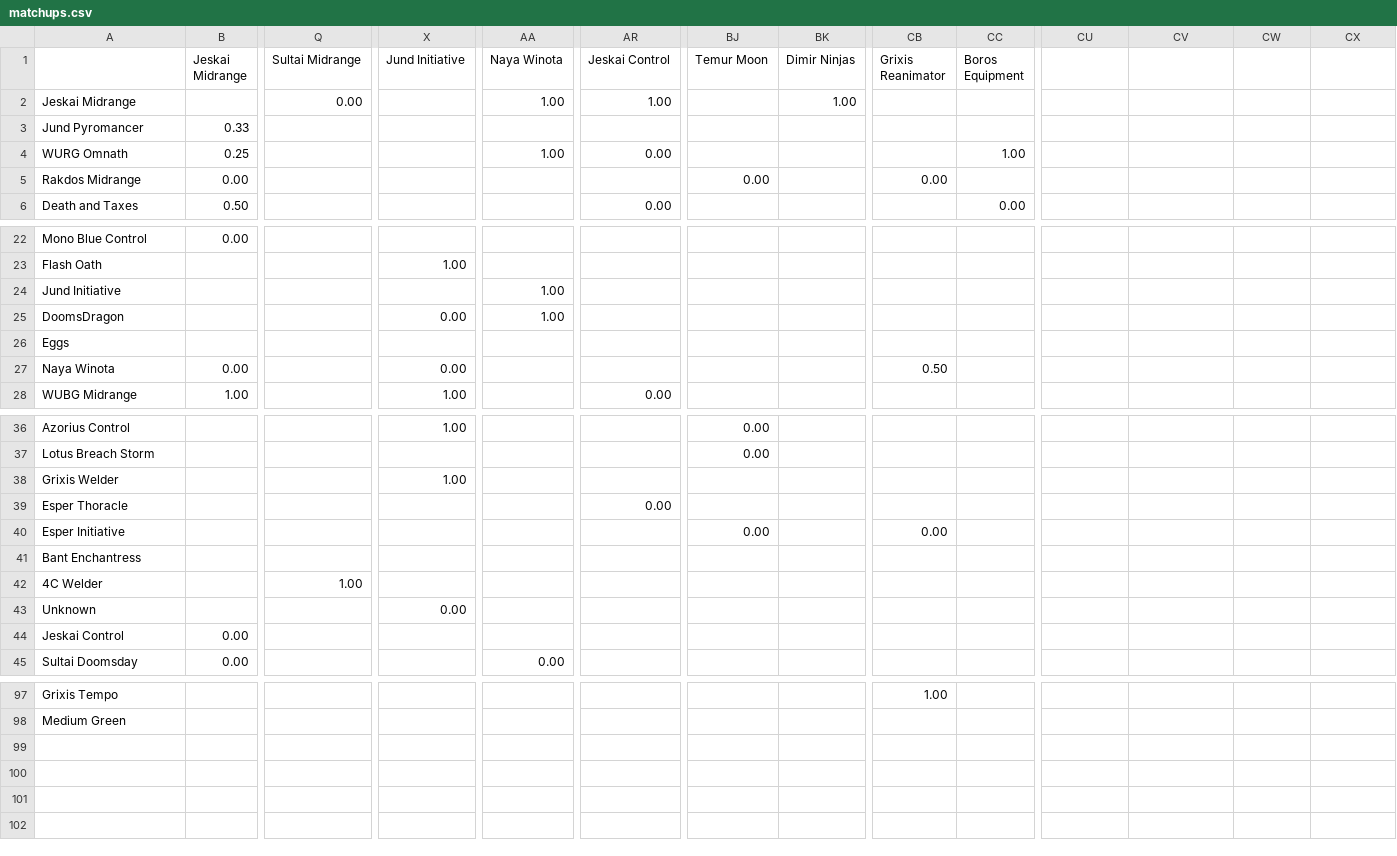
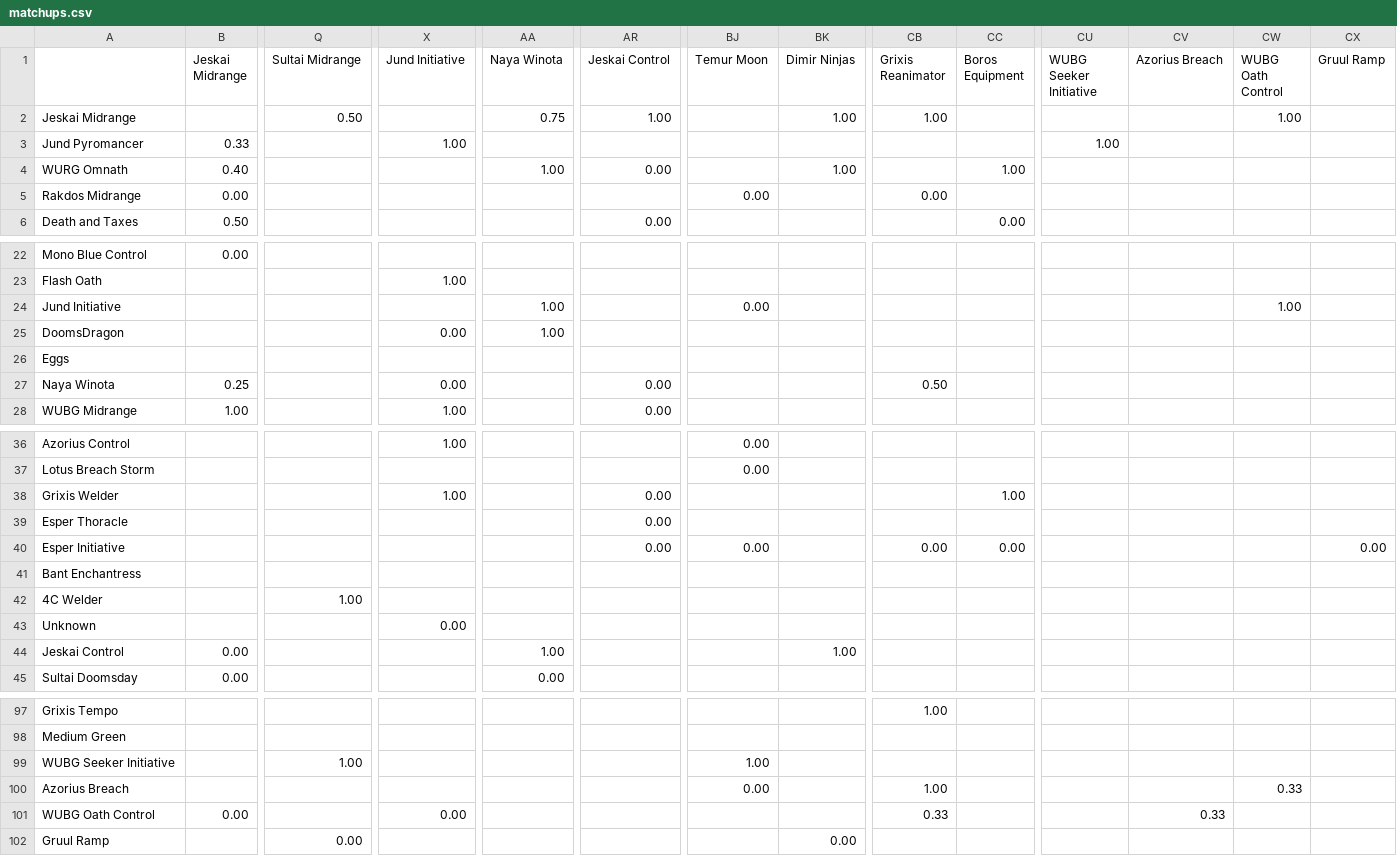
Before and after one commit to kvnchen/canlander, a CSV file: matchups.csv, drawn as a sheet; only a part is shown, gaps mark what is left out; rows hold the shown columns only; the diff covers the shown part only; the diff names each change by its address in the sheet, - before the commit and + after, or states it on an @@ line.

```diff
--- a/matchups.csv
+++ b/matchups.csv
-CU1: (empty)
+CU1: WUBG Seeker Initiative
-CV1: (empty)
+CV1: Azorius Breach
-CW1: (empty)
+CW1: WUBG Oath Control
-CX1: (empty)
+CX1: Gruul Ramp
-Q2 (Sultai Midrange): 0.00
+Q2 (Sultai Midrange): 0.50
-AA2 (Naya Winota): 1.00
+AA2 (Naya Winota): 0.75
-CB2 (Grixis Reanimator): (empty)
+CB2 (Grixis Reanimator): 1.00
-CW2 (WUBG Oath Control): (empty)
+CW2 (WUBG Oath Control): 1.00
-X3 (Jund Initiative): (empty)
+X3 (Jund Initiative): 1.00
-CU3 (WUBG Seeker Initiative): (empty)
+CU3 (WUBG Seeker Initiative): 1.00
-B4 (Jeskai Midrange): 0.25
+B4 (Jeskai Midrange): 0.40
-BK4 (Dimir Ninjas): (empty)
+BK4 (Dimir Ninjas): 1.00
-BJ24 (Temur Moon): (empty)
+BJ24 (Temur Moon): 0.00
-CW24 (WUBG Oath Control): (empty)
+CW24 (WUBG Oath Control): 1.00
-B27 (Jeskai Midrange): 0.00
+B27 (Jeskai Midrange): 0.25
-AR27 (Jeskai Control): (empty)
+AR27 (Jeskai Control): 0.00
-AR38 (Jeskai Control): (empty)
+AR38 (Jeskai Control): 0.00
-CC38 (Boros Equipment): (empty)
+CC38 (Boros Equipment): 1.00
-AR40 (Jeskai Control): (empty)
+AR40 (Jeskai Control): 0.00
-CC40 (Boros Equipment): (empty)
+CC40 (Boros Equipment): 0.00
-CX40 (Gruul Ramp): (empty)
+CX40 (Gruul Ramp): 0.00
-AA44 (Naya Winota): (empty)
+AA44 (Naya Winota): 1.00
-BK44 (Dimir Ninjas): (empty)
+BK44 (Dimir Ninjas): 1.00
+row 99: WUBG Seeker Initiative |  | 1.00 |  |  |  | 1.00
+row 100: Azorius Breach |  |  |  |  |  | 0.00 |  | 1.00 |  |  |  | 0.33
+row 101: WUBG Oath Control | 0.00 |  | 0.00 |  |  |  |  | 0.33 |  |  | 0.33
+row 102: Gruul Ramp |  | 0.00 |  |  |  |  | 0.00
```
Also changed, not shown: 40 edited cells elsewhere in this file, archetypes.csv, colors.csv, 7 other files.
